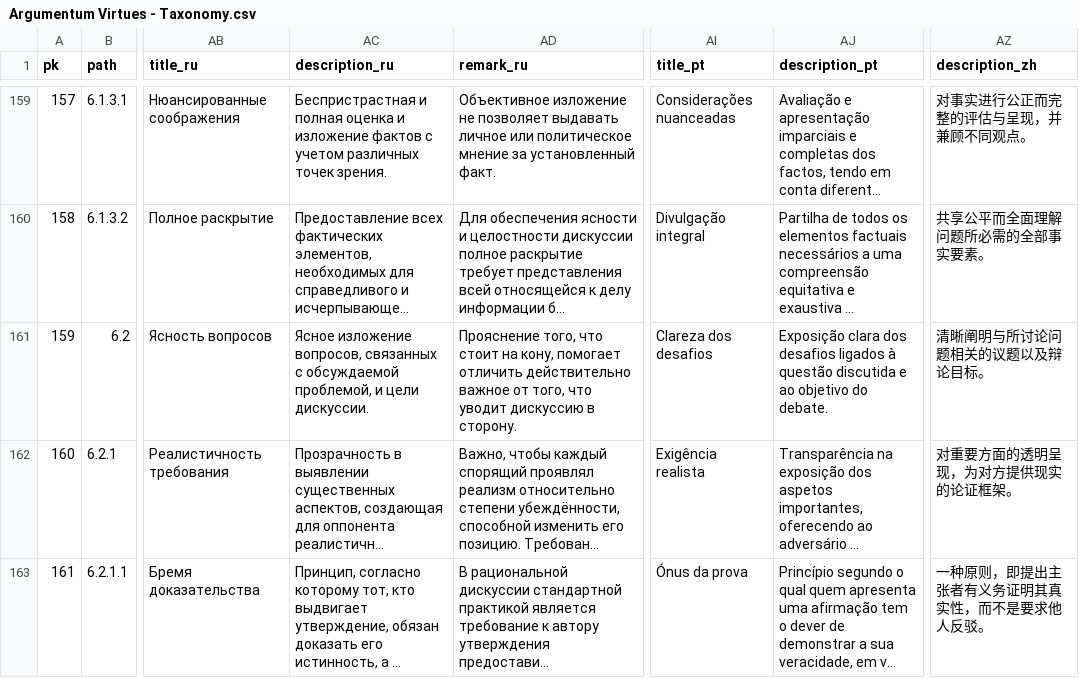
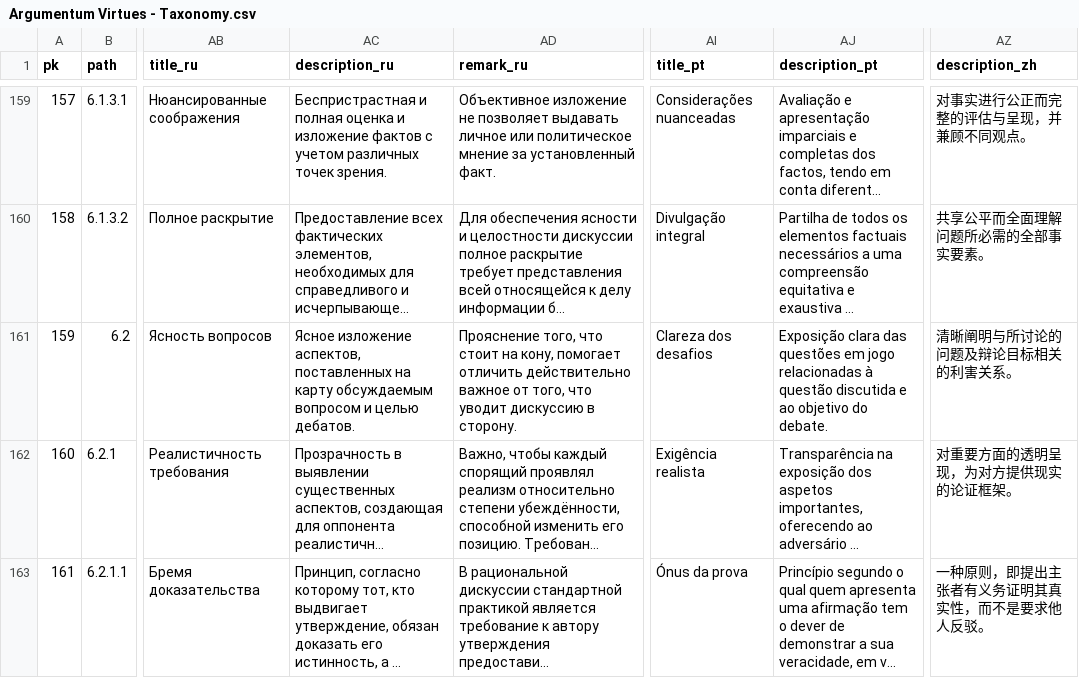
Before and after one commit to ArgumentumGames/Argumentum, a CSV file: Cards/Fallacies/Argumentum Virtues - Taxonomy.csv, drawn as a sheet; only a part is shown, gaps mark what is left out; long unchanged cells end in …; the diff covers the shown part only; the diff names each change by its address in the sheet, - before the commit and + after, or states it on an @@ line.

```diff
--- a/Cards/Fallacies/Argumentum Virtues - Taxonomy.csv
+++ b/Cards/Fallacies/Argumentum Virtues - Taxonomy.csv
-AC161 (description_ru): Ясное изложение вопросов, связанных с обсуждаемой проблемой, и цели дискуссии.
+AC161 (description_ru): Ясное изложение аспектов, поставленных на карту обсуждаемым вопросом и целью дебатов.
-AJ161 (description_pt): Exposição clara dos desafios ligados à questão…
+AJ161 (description_pt): Exposição clara das questões em jogo relacionadas à questão…
-AZ161 (description_zh): 清晰阐明与所讨论问题相关的议题以及辩论目标。
+AZ161 (description_zh): 清晰阐明与所讨论的问题及辩论目标相关的利害关系。
```
Also changed, not shown: 168 edited cells elsewhere in this file.
